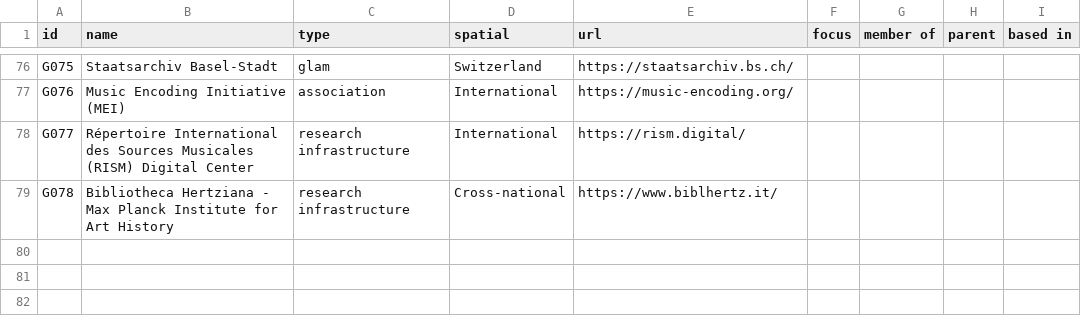
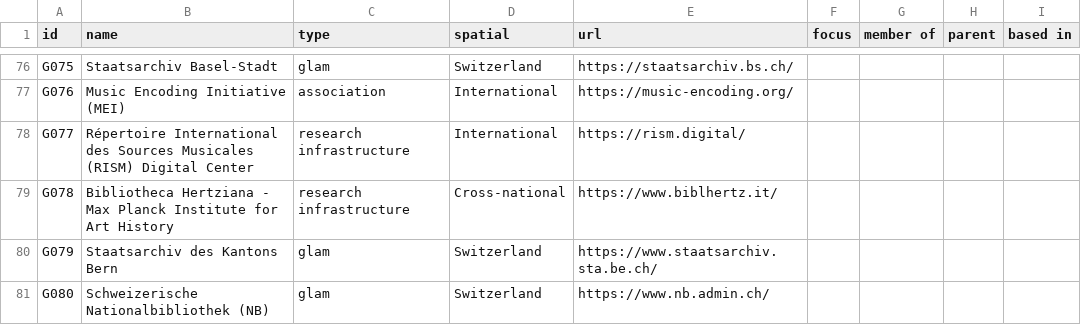
Before and after one commit to JRaemySFA/dh-landscape-ch, a CSV file: data/01_group.csv, drawn as a sheet; only a part is shown, gaps mark what is left out.

```diff
--- a/data/01_group.csv
+++ b/data/01_group.csv
@@ -79 +79,3 @@ G077;Répertoire International des Sources Musicales (RISM) Digital Center;resea
 G078;Bibliotheca Hertziana - Max Planck Institute for Art History;research infrastructure;Cross-national;https://www.biblhertz.it/;;;;
+G079;Staatsarchiv des Kantons Bern;glam;Switzerland;https://www.staatsarchiv.sta.be.ch/;;;;
+G080;Schweizerische Nationalbibliothek (NB);glam;Switzerland;https://www.nb.admin.ch/;;;;
```
Also changed, not shown: data/02_person.csv, data/03_project.csv.
